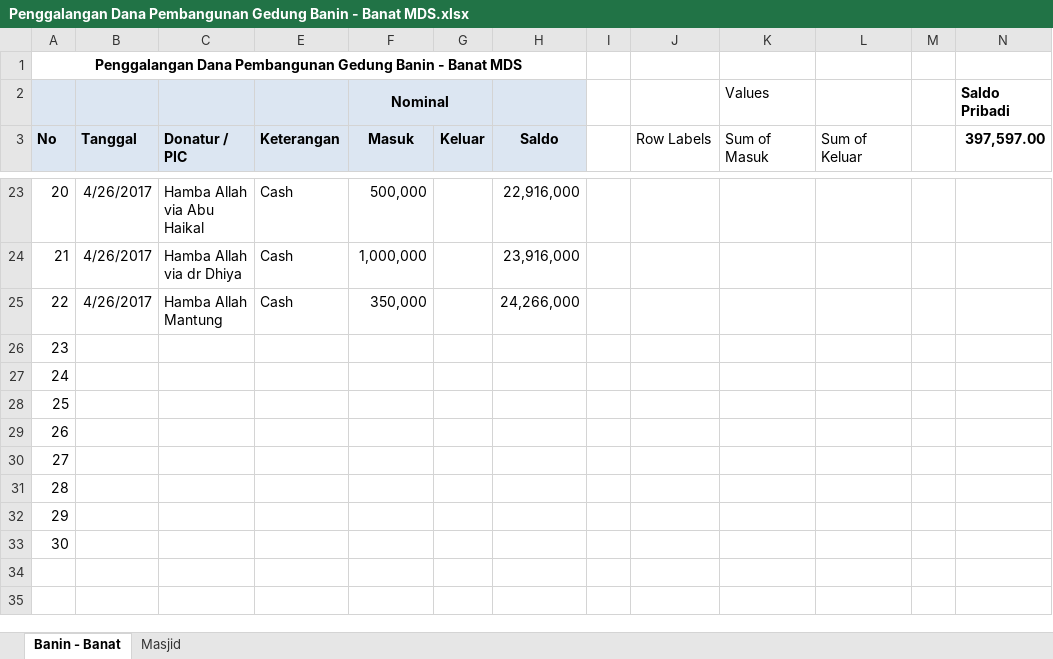
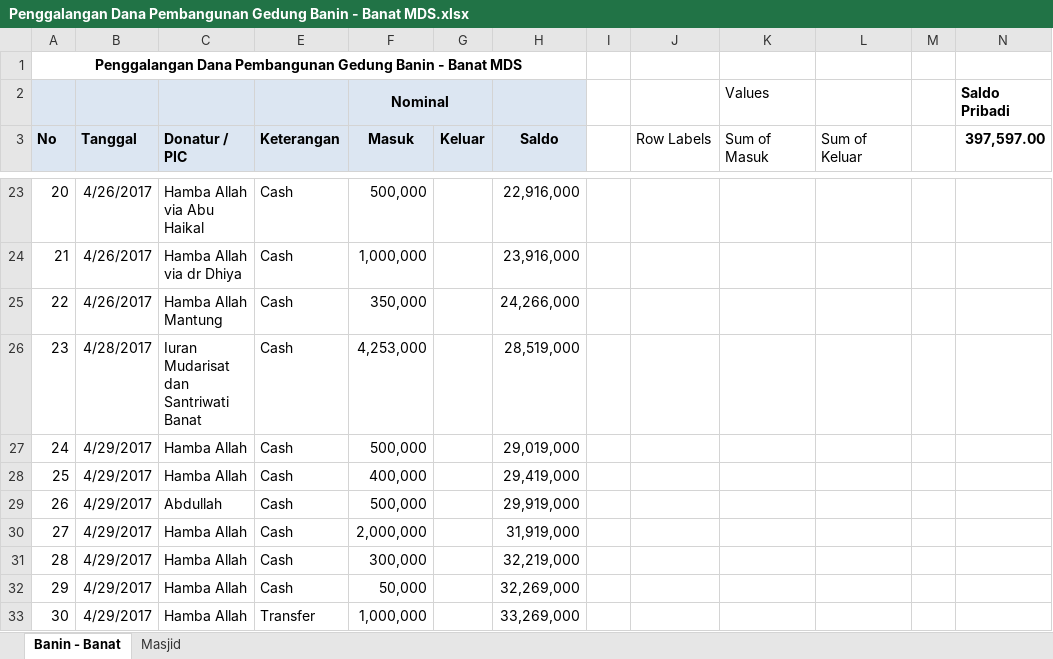
Before and after one commit to bagusprasojo/mds, an Excel workbook: Penggalangan Dana Pembangunan Gedung Banin - Banat MDS.xlsx, sheet Banin - Banat, drawn as a sheet; only a part is shown, gaps mark what is left out; values as stored, in another font and other column widths than the file's, no borders; the diff covers the shown part only; the diff names each change by its address in the sheet, - before the commit and + after, or states it on an @@ line.

```diff
--- a/Penggalangan Dana Pembangunan Gedung Banin - Banat MDS.xlsx (sheet Banin - Banat)
+++ b/Penggalangan Dana Pembangunan Gedung Banin - Banat MDS.xlsx (sheet Banin - Banat)
-B26 (Tanggal): (empty)
+B26 (Tanggal): 4/28/2017
-C26 (Donatur / PIC): (empty)
+C26 (Donatur / PIC): Iuran Mudarisat dan Santriwati Banat
-E26:E32 (Keterangan): (empty)
+E26:E32 (Keterangan): Cash
-F26 (Masuk): (empty)
+F26 (Masuk): 4,253,000
-H26 (Saldo): (empty)
+H26 (Saldo): 28,519,000
-B27:B33 (Tanggal): (empty)
+B27:B33 (Tanggal): 4/29/2017
-C27:C28 (Donatur / PIC): (empty)
+C27:C28 (Donatur / PIC): Hamba Allah
-F27 (Masuk): (empty)
+F27 (Masuk): 500,000
-H27 (Saldo): (empty)
+H27 (Saldo): 29,019,000
-F28 (Masuk): (empty)
+F28 (Masuk): 400,000
-H28 (Saldo): (empty)
+H28 (Saldo): 29,419,000
-C29 (Donatur / PIC): (empty)
+C29 (Donatur / PIC): Abdullah
-F29 (Masuk): (empty)
+F29 (Masuk): 500,000
-H29 (Saldo): (empty)
+H29 (Saldo): 29,919,000
-C30:C33 (Donatur / PIC): (empty)
+C30:C33 (Donatur / PIC): Hamba Allah
-F30 (Masuk): (empty)
+F30 (Masuk): 2,000,000
-H30 (Saldo): (empty)
+H30 (Saldo): 31,919,000
-F31 (Masuk): (empty)
+F31 (Masuk): 300,000
-H31 (Saldo): (empty)
+H31 (Saldo): 32,219,000
-F32 (Masuk): (empty)
+F32 (Masuk): 50,000
-H32 (Saldo): (empty)
+H32 (Saldo): 32,269,000
-E33 (Keterangan): (empty)
+E33 (Keterangan): Transfer
-F33 (Masuk): (empty)
+F33 (Masuk): 1,000,000
-H33 (Saldo): (empty)
+H33 (Saldo): 33,269,000
```
Also changed, not shown: 12 edited cells elsewhere in this sheet, sheet Masjid, hidden cells, Jual Pulsa.xlsx.
